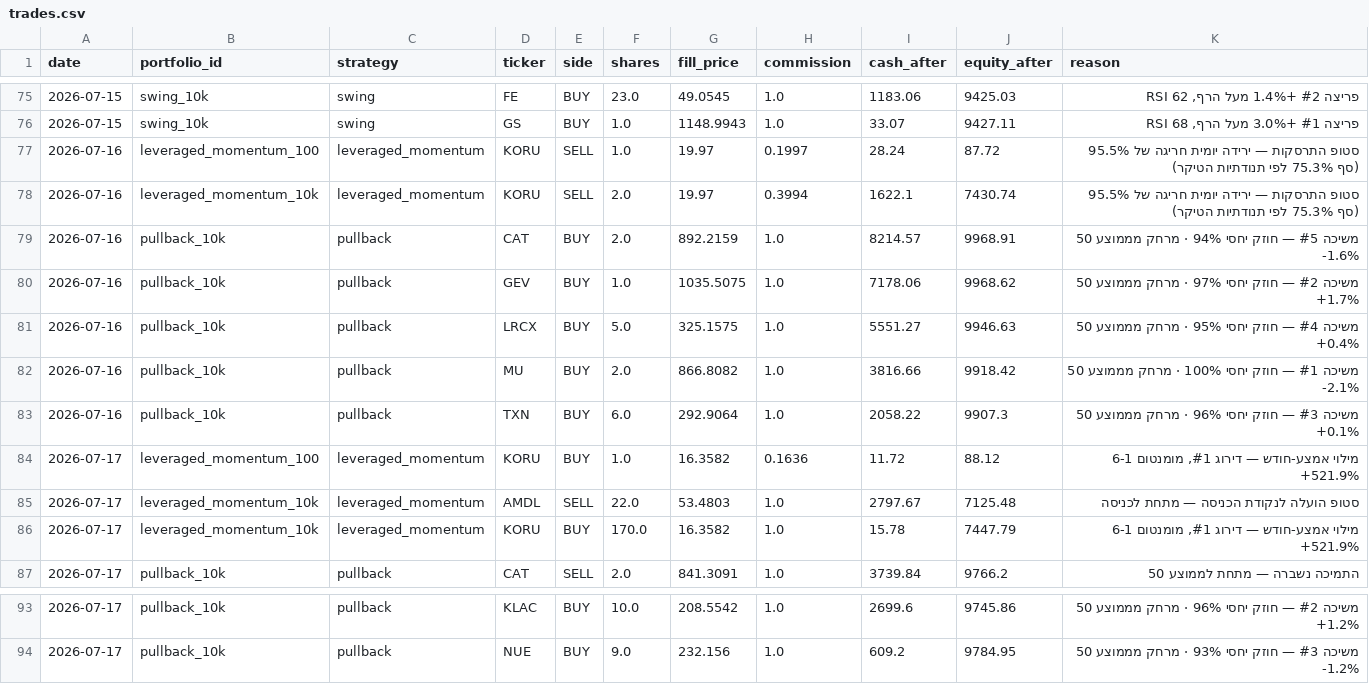
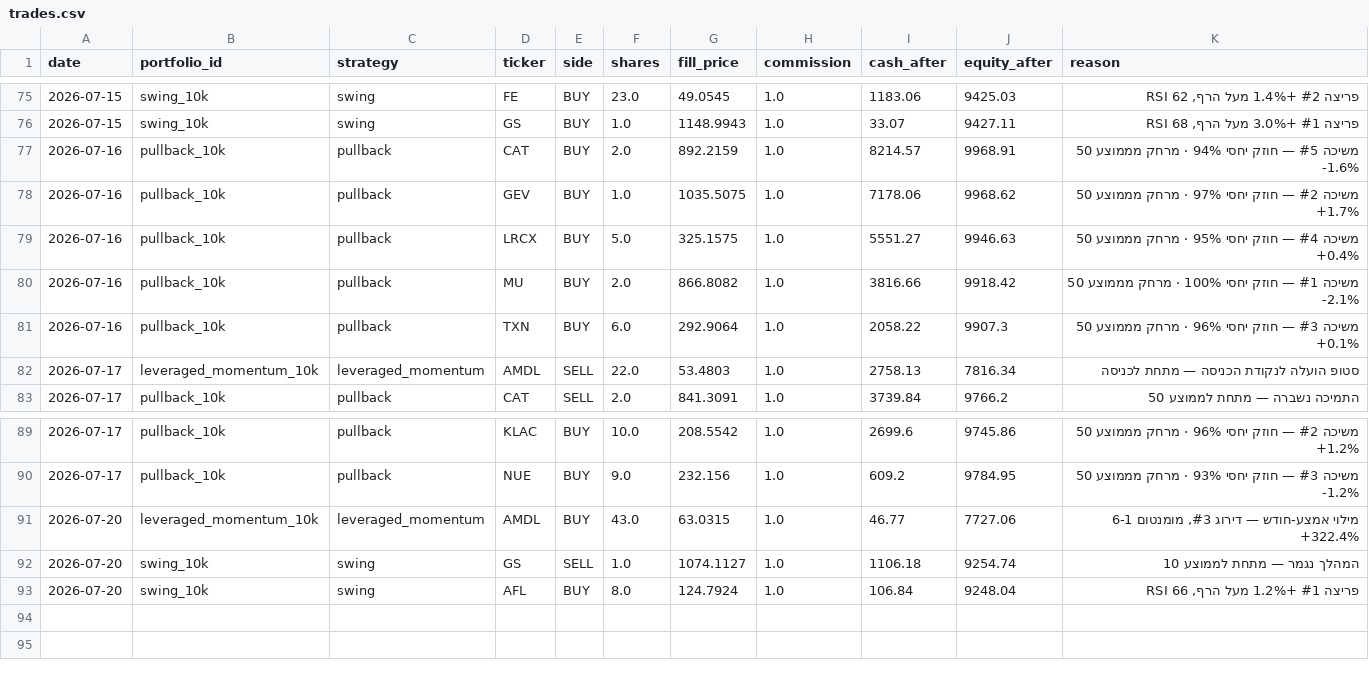
Before and after one commit to funzi7/agent-memory, a CSV file: paper-trader/trades.csv, drawn as a sheet; only a part is shown, gaps mark what is left out.

Commit message:
paper-trader state: 2026-07-21

```diff
--- a/paper-trader/trades.csv
+++ b/paper-trader/trades.csv
@@ -76,4 +76,2 @@ date,portfolio_id,strategy,ticker,side,shares,fill_price,commission,cash_after,e
 2026-07-15,swing_10k,swing,GS,BUY,1.0,1148.9943,1.0,33.07,9427.11,"פריצה #1 +3.0% מעל הרף, RSI 68"
-2026-07-16,leveraged_momentum_100,leveraged_momentum,KORU,SELL,1.0,19.97,0.1997,28.24,87.72,סטופ התרסקות — ירידה יומית חריגה של 95.5% (סף 75.3% לפי תנודתיות הטיקר)
-2026-07-16,leveraged_momentum_10k,leveraged_momentum,KORU,SELL,2.0,19.97,0.3994,1622.1,7430.74,סטופ התרסקות — ירידה יומית חריגה של 95.5% (סף 75.3% לפי תנודתיות הטיקר)
 2026-07-16,pullback_10k,pullback,CAT,BUY,2.0,892.2159,1.0,8214.57,9968.91,משיכה #5 — חוזק יחסי 94% · מרחק מממוצע 50 -1.6%
@@ -83,5 +81,3 @@ date,portfolio_id,strategy,ticker,side,shares,fill_price,commission,cash_after,e
 2026-07-16,pullback_10k,pullback,TXN,BUY,6.0,292.9064,1.0,2058.22,9907.3,משיכה #3 — חוזק יחסי 96% · מרחק מממוצע 50 +0.1%
-2026-07-17,leveraged_momentum_100,leveraged_momentum,KORU,BUY,1.0,16.3582,0.1636,11.72,88.12,"מילוי אמצע-חודש — דירוג #1, מומנטום 6-1 +521.9%"
-2026-07-17,leveraged_momentum_10k,leveraged_momentum,AMDL,SELL,22.0,53.4803,1.0,2797.67,7125.48,סטופ הועלה לנקודת הכניסה — מתחת לכניסה
-2026-07-17,leveraged_momentum_10k,leveraged_momentum,KORU,BUY,170.0,16.3582,1.0,15.78,7447.79,"מילוי אמצע-חודש — דירוג #1, מומנטום 6-1 +521.9%"
+2026-07-17,leveraged_momentum_10k,leveraged_momentum,AMDL,SELL,22.0,53.4803,1.0,2758.13,7816.34,סטופ הועלה לנקודת הכניסה — מתחת לכניסה
 2026-07-17,pullback_10k,pullback,CAT,SELL,2.0,841.3091,1.0,3739.84,9766.2,התמיכה נשברה — מתחת לממוצע 50
@@ -94 +90,4 @@ date,portfolio_id,strategy,ticker,side,shares,fill_price,commission,cash_after,e
 2026-07-17,pullback_10k,pullback,NUE,BUY,9.0,232.156,1.0,609.2,9784.95,משיכה #3 — חוזק יחסי 93% · מרחק מממוצע 50 -1.2%
+2026-07-20,leveraged_momentum_10k,leveraged_momentum,AMDL,BUY,43.0,63.0315,1.0,46.77,7727.06,"מילוי אמצע-חודש — דירוג #3, מומנטום 6-1 +322.4%"
+2026-07-20,swing_10k,swing,GS,SELL,1.0,1074.1127,1.0,1106.18,9254.74,המהלך נגמר — מתחת לממוצע 10
+2026-07-20,swing_10k,swing,AFL,BUY,8.0,124.7924,1.0,106.84,9248.04,"פריצה #1 +1.2% מעל הרף, RSI 66"
```
